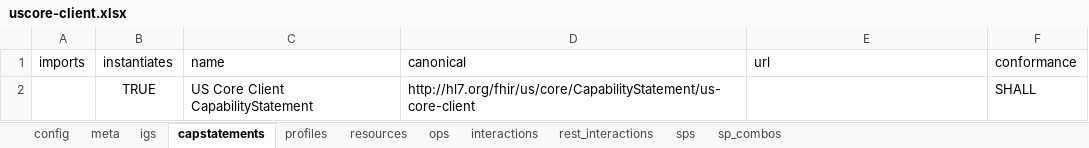
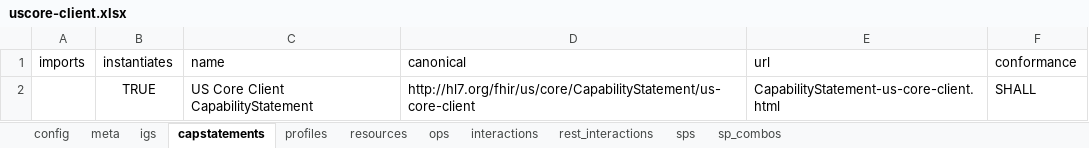
Before and after one commit to HL7/US-Core, an Excel workbook: input/resources_spreadsheets/uscore-client.xlsx, sheet capstatements, drawn as a sheet; values as stored, in another font and other column widths than the file's, no borders; the diff names each change by its address in the sheet, - before the commit and + after, or states it on an @@ line.

```diff
--- a/input/resources_spreadsheets/uscore-client.xlsx (sheet capstatements)
+++ b/input/resources_spreadsheets/uscore-client.xlsx (sheet capstatements)
-E2 (url): (empty)
+E2 (url): CapabilityStatement-us-core-client.html
```
Also changed, not shown: input/resources_spreadsheets/uscore-server.xlsx.
